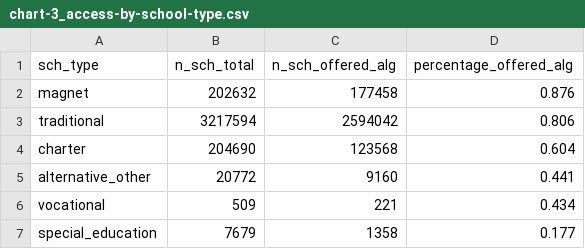
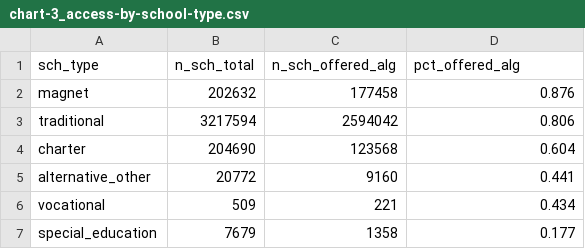
Before and after one commit to metzgr/data-story-template, a CSV file: data-download/chart-3_access-by-school-type.csv, drawn as a sheet.

```diff
--- a/data-download/chart-3_access-by-school-type.csv
+++ b/data-download/chart-3_access-by-school-type.csv
@@ -1,2 +1,2 @@
-sch_type,n_sch_total,n_sch_offered_alg,percentage_offered_alg
+sch_type,n_sch_total,n_sch_offered_alg,pct_offered_alg
 magnet,202632,177458,0.876
```
Also changed, not shown: data-download/chart-5_enrollment-by-subgroup.csv, 1 other file.
